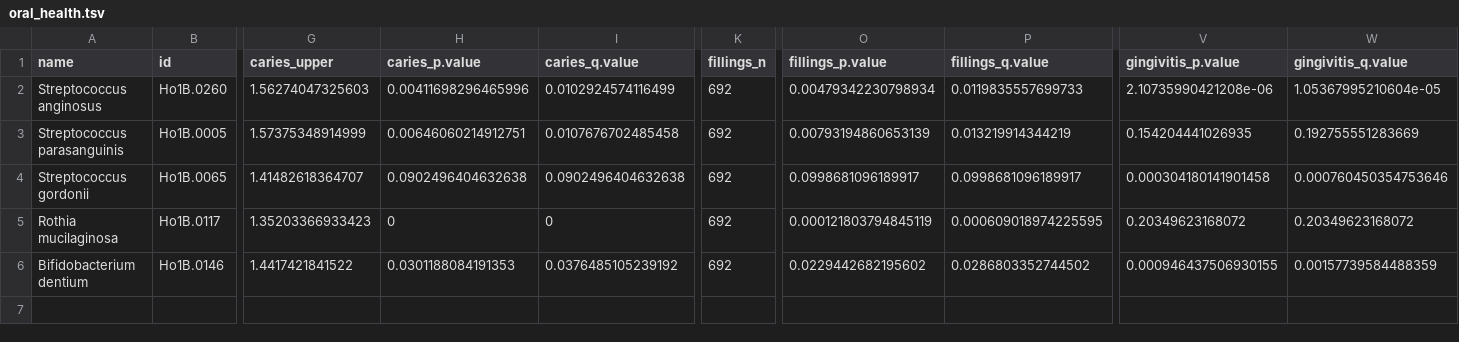
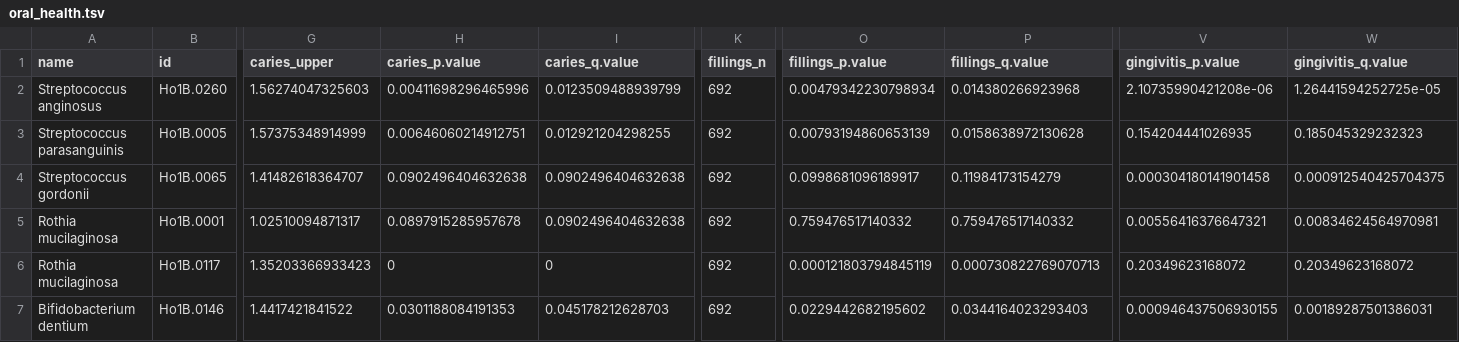
Before and after one commit to MolEpicUU/GUTSY_CACS, a TSV file: tables/oral_health.tsv, drawn as a sheet; only a part is shown, gaps mark what is left out; addresses are those after the commit; rows hold the shown columns only; the diff names each change by its address in the sheet, - before the commit and + after, or states it on an @@ line.

Commit message:
updated oral analyses

```diff
--- a/tables/oral_health.tsv
+++ b/tables/oral_health.tsv
-I2 (caries_q.value): 0.0102924574116499
+I2 (caries_q.value): 0.0123509488939799
-P2 (fillings_q.value): 0.0119835557699733
+P2 (fillings_q.value): 0.014380266923968
-W2 (gingivitis_q.value): 1.05367995210604e-05
+W2 (gingivitis_q.value): 1.26441594252725e-05
-I3 (caries_q.value): 0.0107676702485458
+I3 (caries_q.value): 0.012921204298255
-P3 (fillings_q.value): 0.013219914344219
+P3 (fillings_q.value): 0.0158638972130628
-W3 (gingivitis_q.value): 0.192755551283669
+W3 (gingivitis_q.value): 0.185045329232323
-P4 (fillings_q.value): 0.0998681096189917
+P4 (fillings_q.value): 0.11984173154279
-W4 (gingivitis_q.value): 0.000760450354753646
+W4 (gingivitis_q.value): 0.000912540425704375
+row 5: Rothia mucilaginosa | Ho1B.0001 | 1.02510094871317 | 0.0897915285957678 | 0.0902496404632638 | 692 | 0.759476517140332 | 0.759476517140332 | 0.00556416376647321 | 0.00834624564970981
-P6 (fillings_q.value): 0.000609018974225595
+P6 (fillings_q.value): 0.000730822769070713
-I7 (caries_q.value): 0.0376485105239192
+I7 (caries_q.value): 0.045178212628703
-P7 (fillings_q.value): 0.0286803352744502
+P7 (fillings_q.value): 0.0344164023293403
-W7 (gingivitis_q.value): 0.00157739584488359
+W7 (gingivitis_q.value): 0.00189287501386031
```
Also changed, not shown: tables/gut_oral.tsv, 2 other files.
